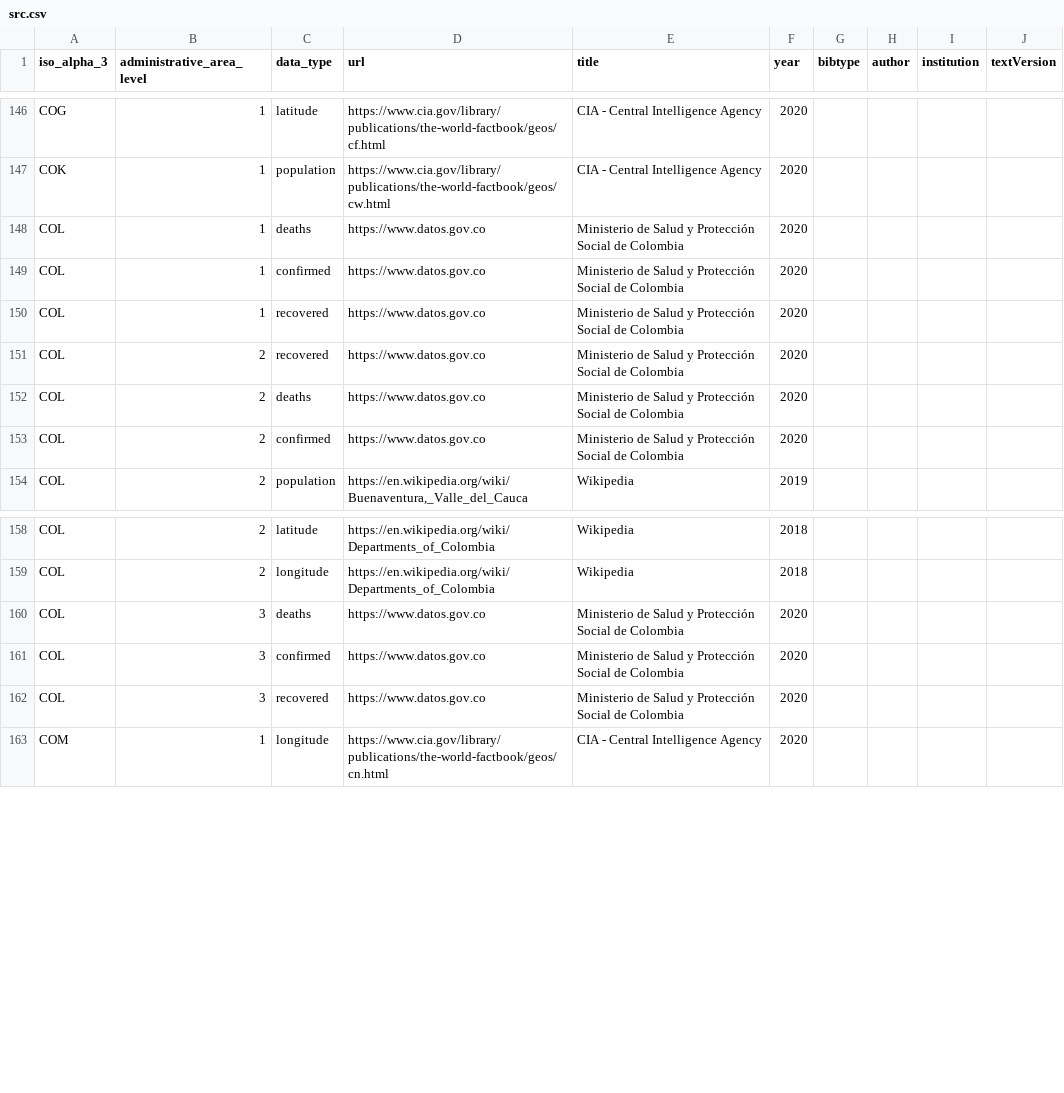
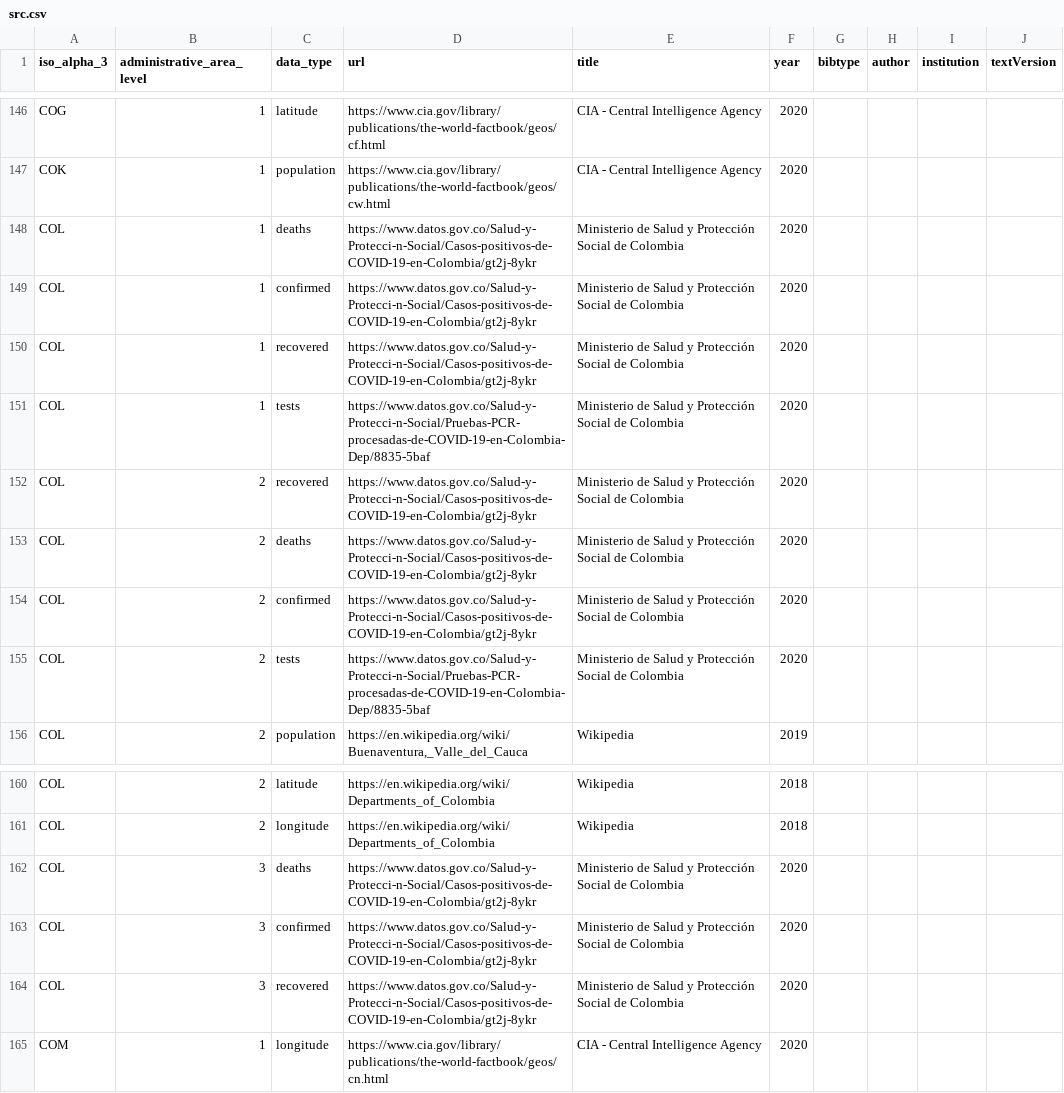
Before and after one commit to covid19datahub/COVID19, a CSV file: inst/extdata/src.csv, drawn as a sheet; only a part is shown, gaps mark what is left out.

```diff
--- a/inst/extdata/src.csv
+++ b/inst/extdata/src.csv
@@ -147,8 +147,10 @@
 "COK",1,"population","https://www.cia.gov/library/publications/the-world-factbook/geos/cw.html","CIA - Central Intelligence Agency","2020",,,,
-"COL",1,"deaths","https://www.datos.gov.co","Ministerio de Salud y Protección Social de Colombia","2020",,,,
-"COL",1,"confirmed","https://www.datos.gov.co","Ministerio de Salud y Protección Social de Colombia","2020",,,,
-"COL",1,"recovered","https://www.datos.gov.co","Ministerio de Salud y Protección Social de Colombia","2020",,,,
-"COL",2,"recovered","https://www.datos.gov.co","Ministerio de Salud y Protección Social de Colombia","2020",,,,
-"COL",2,"deaths","https://www.datos.gov.co","Ministerio de Salud y Protección Social de Colombia","2020",,,,
-"COL",2,"confirmed","https://www.datos.gov.co","Ministerio de Salud y Protección Social de Colombia","2020",,,,
+"COL",1,"deaths","https://www.datos.gov.co/Salud-y-Protecci-n-Social/Casos-positivos-de-COVID-19-en-Colombia/gt2j-8ykr","Ministerio de Salud y Protección Social de Colombia","2020",,,,
+"COL",1,"confirmed","https://www.datos.gov.co/Salud-y-Protecci-n-Social/Casos-positivos-de-COVID-19-en-Colombia/gt2j-8ykr","Ministerio de Salud y Protección Social de Colombia","2020",,,,
+"COL",1,"recovered","https://www.datos.gov.co/Salud-y-Protecci-n-Social/Casos-positivos-de-COVID-19-en-Colombia/gt2j-8ykr","Ministerio de Salud y Protección Social de Colombia","2020",,,,
+"COL",1,"tests","https://www.datos.gov.co/Salud-y-Protecci-n-Social/Pruebas-PCR-procesadas-de-COVID-19-en-Colombia-Dep/8835-5baf","Ministerio de Salud y Protección Social de Colombia","2020",,,,
+"COL",2,"recovered","https://www.datos.gov.co/Salud-y-Protecci-n-Social/Casos-positivos-de-COVID-19-en-Colombia/gt2j-8ykr","Ministerio de Salud y Protección Social de Colombia","2020",,,,
+"COL",2,"deaths","https://www.datos.gov.co/Salud-y-Protecci-n-Social/Casos-positivos-de-COVID-19-en-Colombia/gt2j-8ykr","Ministerio de Salud y Protección Social de Colombia","2020",,,,
+"COL",2,"confirmed","https://www.datos.gov.co/Salud-y-Protecci-n-Social/Casos-positivos-de-COVID-19-en-Colombia/gt2j-8ykr","Ministerio de Salud y Protección Social de Colombia","2020",,,,
+"COL",2,"tests","https://www.datos.gov.co/Salud-y-Protecci-n-Social/Pruebas-PCR-procesadas-de-COVID-19-en-Colombia-Dep/8835-5baf","Ministerio de Salud y Protección Social de Colombia","2020",,,,
 "COL",2,"population","https://en.wikipedia.org/wiki/Buenaventura,_Valle_del_Cauca","Wikipedia","2019",,,,
@@ -159,5 +161,5 @@
 "COL",2,"longitude","https://en.wikipedia.org/wiki/Departments_of_Colombia","Wikipedia","2018",,,,
-"COL",3,"deaths","https://www.datos.gov.co","Ministerio de Salud y Protección Social de Colombia","2020",,,,
-"COL",3,"confirmed","https://www.datos.gov.co","Ministerio de Salud y Protección Social de Colombia","2020",,,,
-"COL",3,"recovered","https://www.datos.gov.co","Ministerio de Salud y Protección Social de Colombia","2020",,,,
+"COL",3,"deaths","https://www.datos.gov.co/Salud-y-Protecci-n-Social/Casos-positivos-de-COVID-19-en-Colombia/gt2j-8ykr","Ministerio de Salud y Protección Social de Colombia","2020",,,,
+"COL",3,"confirmed","https://www.datos.gov.co/Salud-y-Protecci-n-Social/Casos-positivos-de-COVID-19-en-Colombia/gt2j-8ykr","Ministerio de Salud y Protección Social de Colombia","2020",,,,
+"COL",3,"recovered","https://www.datos.gov.co/Salud-y-Protecci-n-Social/Casos-positivos-de-COVID-19-en-Colombia/gt2j-8ykr","Ministerio de Salud y Protección Social de Colombia","2020",,,,
 "COM",1,"longitude","https://www.cia.gov/library/publications/the-world-factbook/geos/cn.html","CIA - Central Intelligence Agency","2020",,,,
```
Also changed, not shown: 2 other files.
